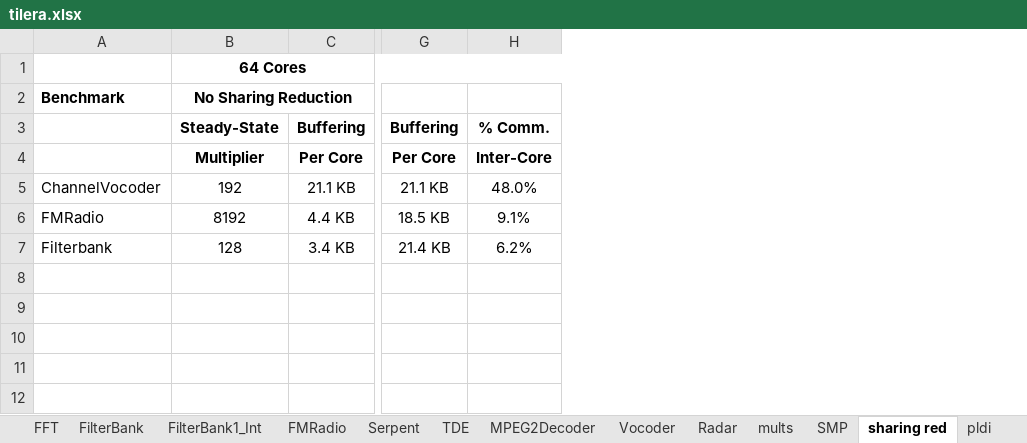
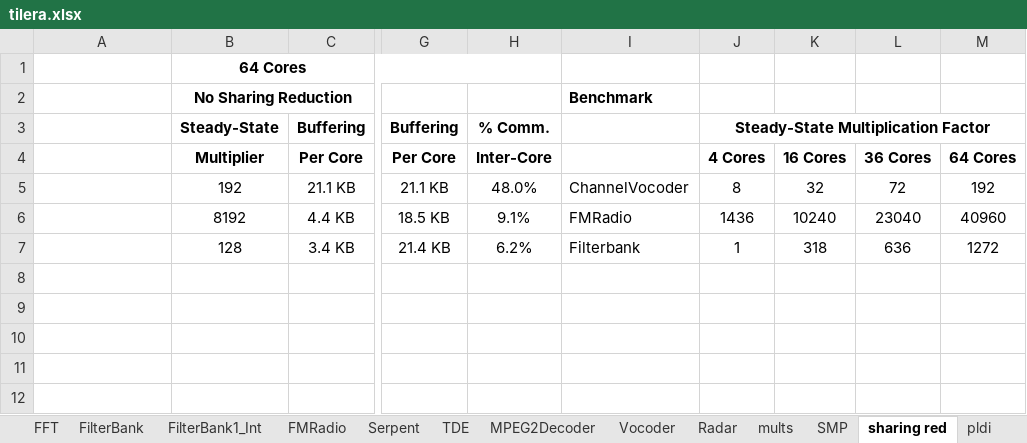
Before and after one commit to rrnewton/StreamIt, an Excel workbook: streams/docs/pldi-2011/tilera.xlsx, sheet sharing red, drawn as a sheet; only a part is shown, gaps mark what is left out; values as stored, in another font and other column widths than the file's, no borders; the diff names each change by its address in the sheet, - before the commit and + after, or states it on an @@ line.

```diff
--- a/streams/docs/pldi-2011/tilera.xlsx (sheet sharing red)
+++ b/streams/docs/pldi-2011/tilera.xlsx (sheet sharing red)
+column I (Benchmark), rows 5-7: ChannelVocoder | FMRadio | Filterbank
+column J, rows 3-7: Steady-State Multiplication Factor | 4 Cores | 8 | 1436 | 1
+column K, rows 4-7: 16 Cores | 32 | 10240 | 318
+column L, rows 4-7: 36 Cores | 72 | 23040 | 636
+column M, rows 4-7: 64 Cores | 192 | 40960 | 1272
-A2: Benchmark
+A2: (empty)
-A5: ChannelVocoder
+A5: (empty)
-A6: FMRadio
+A6: (empty)
-A7: Filterbank
+A7: (empty)
```
Also changed, not shown: other sheet tabs, charts or pictures.
